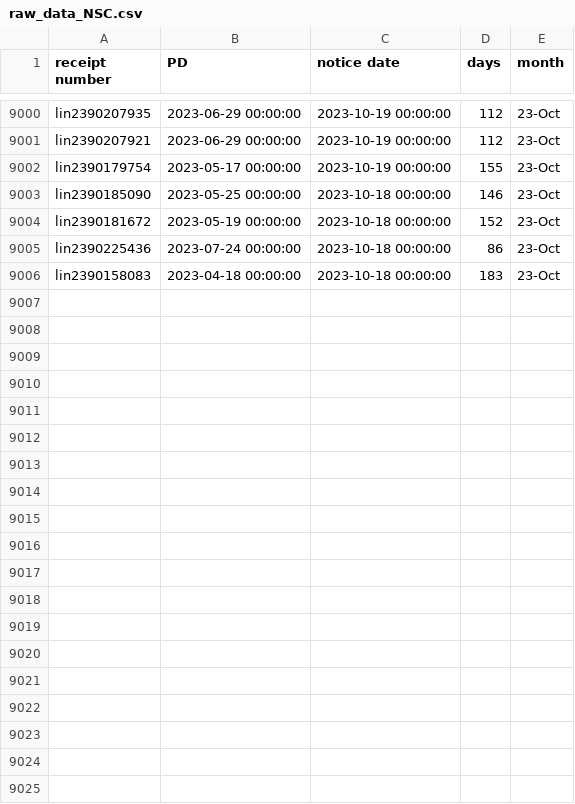
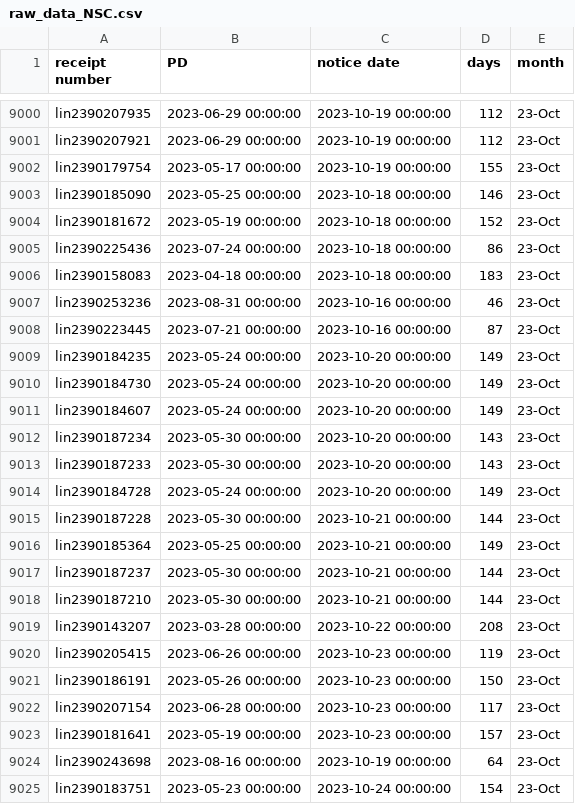
Before and after one commit to happy-fish-01/National_interest_waiver_waittime, a CSV file: raw_data_NSC.csv, drawn as a sheet; only a part is shown, gaps mark what is left out; the diff covers the shown part only; the diff names each change by its address in the sheet, - before the commit and + after, or states it on an @@ line.

```diff
--- a/raw_data_NSC.csv
+++ b/raw_data_NSC.csv
+row 9007: lin2390253236 | 2023-08-31 00:00:00 | 2023-10-16 00:00:00 | 46 | 23-Oct
+row 9008: lin2390223445 | 2023-07-21 00:00:00 | 2023-10-16 00:00:00 | 87 | 23-Oct
+row 9009: lin2390184235 | 2023-05-24 00:00:00 | 2023-10-20 00:00:00 | 149 | 23-Oct
+row 9010: lin2390184730 | 2023-05-24 00:00:00 | 2023-10-20 00:00:00 | 149 | 23-Oct
+row 9011: lin2390184607 | 2023-05-24 00:00:00 | 2023-10-20 00:00:00 | 149 | 23-Oct
+row 9012: lin2390187234 | 2023-05-30 00:00:00 | 2023-10-20 00:00:00 | 143 | 23-Oct
+row 9013: lin2390187233 | 2023-05-30 00:00:00 | 2023-10-20 00:00:00 | 143 | 23-Oct
+row 9014: lin2390184728 | 2023-05-24 00:00:00 | 2023-10-20 00:00:00 | 149 | 23-Oct
+row 9015: lin2390187228 | 2023-05-30 00:00:00 | 2023-10-21 00:00:00 | 144 | 23-Oct
+row 9016: lin2390185364 | 2023-05-25 00:00:00 | 2023-10-21 00:00:00 | 149 | 23-Oct
+row 9017: lin2390187237 | 2023-05-30 00:00:00 | 2023-10-21 00:00:00 | 144 | 23-Oct
+row 9018: lin2390187210 | 2023-05-30 00:00:00 | 2023-10-21 00:00:00 | 144 | 23-Oct
+row 9019: lin2390143207 | 2023-03-28 00:00:00 | 2023-10-22 00:00:00 | 208 | 23-Oct
+row 9020: lin2390205415 | 2023-06-26 00:00:00 | 2023-10-23 00:00:00 | 119 | 23-Oct
+row 9021: lin2390186191 | 2023-05-26 00:00:00 | 2023-10-23 00:00:00 | 150 | 23-Oct
+row 9022: lin2390207154 | 2023-06-28 00:00:00 | 2023-10-23 00:00:00 | 117 | 23-Oct
+row 9023: lin2390181641 | 2023-05-19 00:00:00 | 2023-10-23 00:00:00 | 157 | 23-Oct
+row 9024: lin2390243698 | 2023-08-16 00:00:00 | 2023-10-19 00:00:00 | 64 | 23-Oct
+row 9025: lin2390183751 | 2023-05-23 00:00:00 | 2023-10-24 00:00:00 | 154 | 23-Oct
```
Also changed, not shown: 14 added rows elsewhere in this file, raw_data_TSC.csv, 3 other files.
